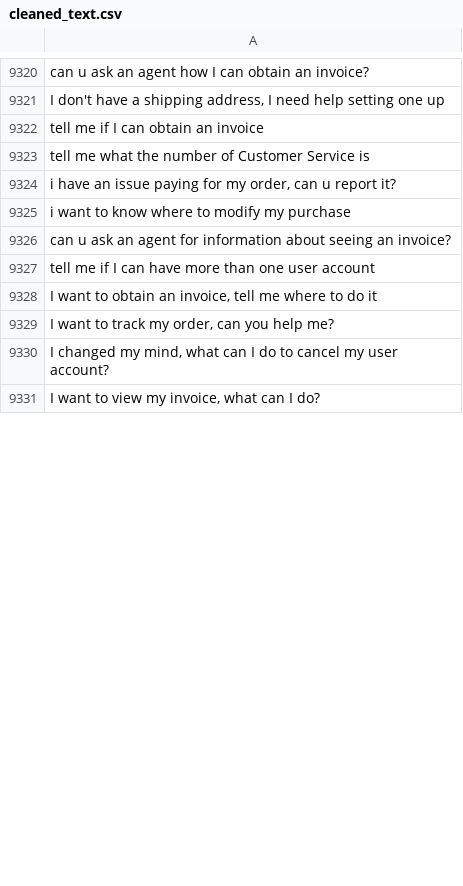
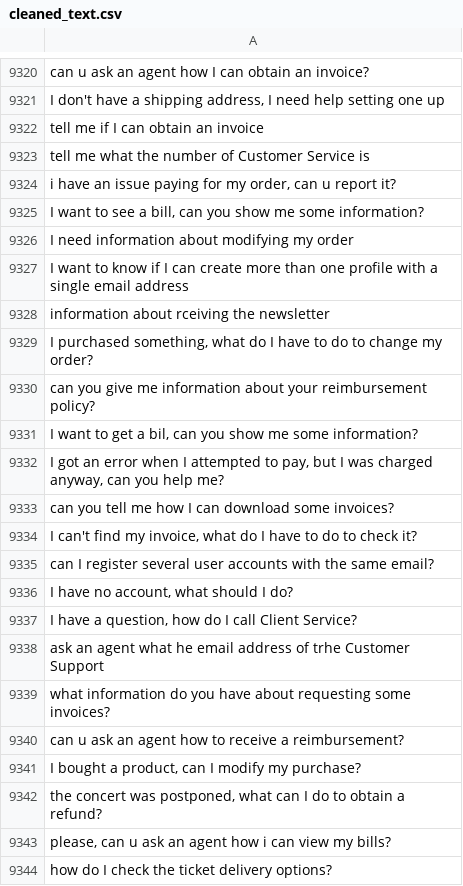
Before and after one commit to MuhammadHabibna/faq-topic-radar, a CSV file: preprocessing/faq_dataset_preprocessing/cleaned_text.csv, drawn as a sheet; only a part is shown, gaps mark what is left out; the shorter side is filled out with more unchanged rows; the diff covers the shown part only; the diff names each change by its address in the sheet, - before the commit and + after, or states it on an @@ line.

```diff
--- a/preprocessing/faq_dataset_preprocessing/cleaned_text.csv
+++ b/preprocessing/faq_dataset_preprocessing/cleaned_text.csv
+row 9325: I want to see a bill, can you show me some information?
+row 9326: I need information about modifying my order
+row 9327: I want to know if I can create more than one profile with a single email address
+row 9328: information about rceiving the newsletter
+row 9329: I purchased something, what do I have to do to change my order?
+row 9330: can you give me information about your reimbursement policy?
+row 9331: I want to get a bil, can you show me some information?
+row 9332: I got an error when I attempted to pay, but I was charged anyway, can you help me?
+row 9333: can you tell me how I can download some invoices?
+row 9334: I can't find my invoice, what do I have to do to check it?
+row 9335: can I register several user accounts with the same email?
+row 9336: I have no account, what should I do?
+row 9337: I have a question, how do I call Client Service?
+row 9338: ask an agent what he email address of trhe Customer Support
+row 9339: what information do you have about requesting some invoices?
+row 9340: can u ask an agent how to receive a reimbursement?
+row 9341: I bought a product, can I modify my purchase?
+row 9342: the concert was postponed, what can I do to obtain a refund?
+row 9343: please, can u ask an agent how i can view my bills?
+row 9344: how do I check the ticket delivery options?
```
Also changed, not shown: 72 added rows and 4 removed rows elsewhere in this file, 1 other file.
